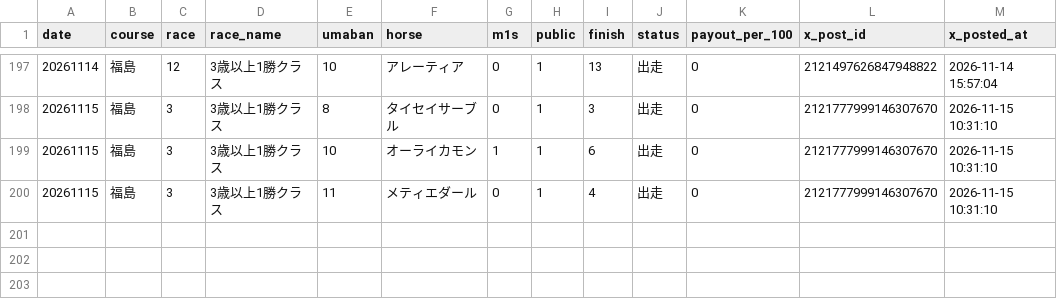
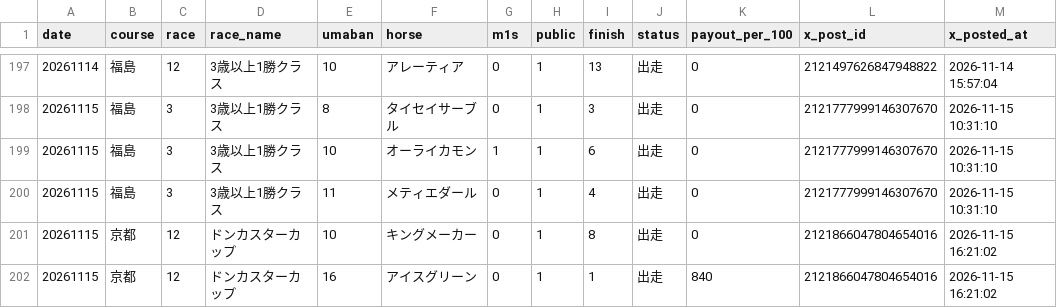
Before and after one commit to mtezoro-hash/keiba-picks, a CSV file: m1_results.csv, drawn as a sheet; only a part is shown, gaps mark what is left out.

Commit message:
当たり速報 20261115 京都12R（JRA公式）

```diff
--- a/m1_results.csv
+++ b/m1_results.csv
@@ -200 +200,3 @@ date,course,race,race_name,umaban,horse,m1s,public,finish,status,payout_per_100,
 20261115,福島,3,3歳以上1勝クラス,11,メティエダール,0,1,4,出走,0,2121777999146307670,2026-11-15 10:31:10
+20261115,京都,12,ドンカスターカップ,10,キングメーカー,0,1,8,出走,0,2121866047804654016,2026-11-15 16:21:02
+20261115,京都,12,ドンカスターカップ,16,アイスグリーン,0,1,1,出走,840,2121866047804654016,2026-11-15 16:21:02
```
